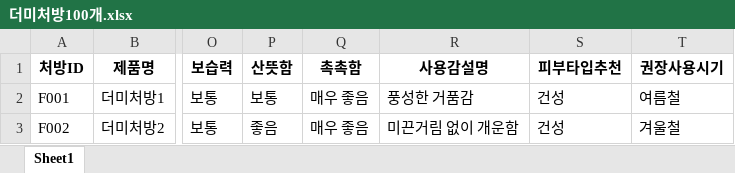
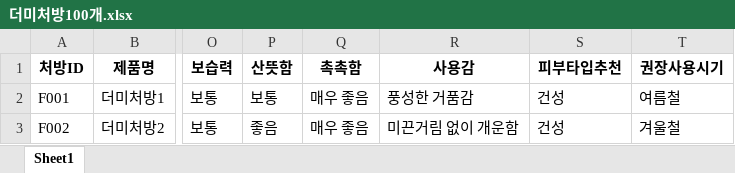
Before and after one commit to Dutasu33/sample-request-form-2, an Excel workbook: 더미처방100개.xlsx, sheet Sheet1, drawn as a sheet; only a part is shown, gaps mark what is left out; values as stored, in another font and other column widths than the file's, no borders; the diff names each change by its address in the sheet, - before the commit and + after, or states it on an @@ line.

Commit message:
Add files via upload

```diff
--- a/더미처방100개.xlsx (sheet Sheet1)
+++ b/더미처방100개.xlsx (sheet Sheet1)
-R1: 사용감설명
+R1: 사용감
```
